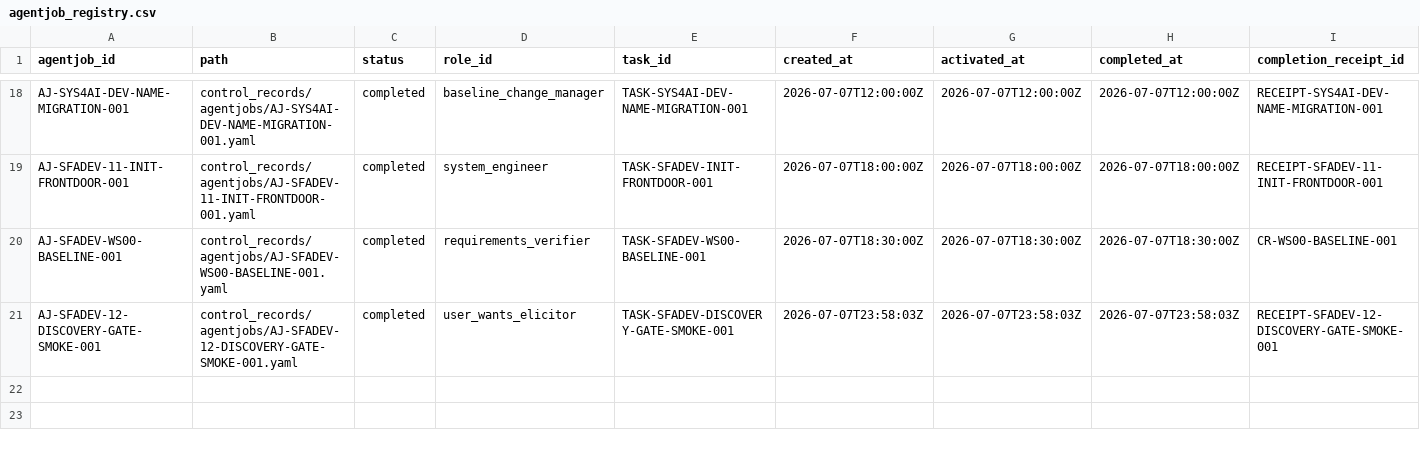
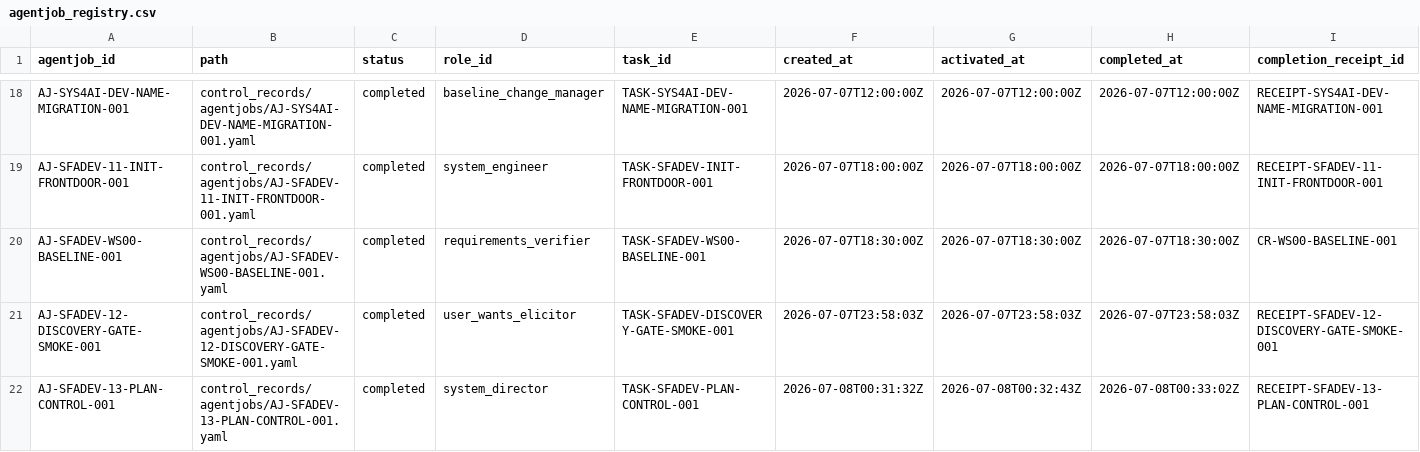
Before and after one commit to AngryOwlAI/sys-for-ai-dev, a CSV file: Sys4AI/registries/agentjob_registry.csv, drawn as a sheet; only a part is shown, gaps mark what is left out; rows hold the shown columns only; the diff names each change by its address in the sheet, - before the commit and + after, or states it on an @@ line.

```diff
--- a/Sys4AI/registries/agentjob_registry.csv
+++ b/Sys4AI/registries/agentjob_registry.csv
+row 22: AJ-SFADEV-13-PLAN-CONTROL-001 | control_records/agentjobs/AJ-SFADEV-13-PLAN-CONTROL-001.yaml | completed | system_director | TASK-SFADEV-PLAN-CONTROL-001 | 2026-07-08T00:31:32Z | 2026-07-08T00:32:43Z | 2026-07-08T00:33:02Z | RECEIPT-SFADEV-13-PLAN-CONTROL-001
```
Also changed, not shown: Sys4AI/registries/control_record_registry.csv, Sys4AI/registries/director_decision_registry.csv, 16 other files.
